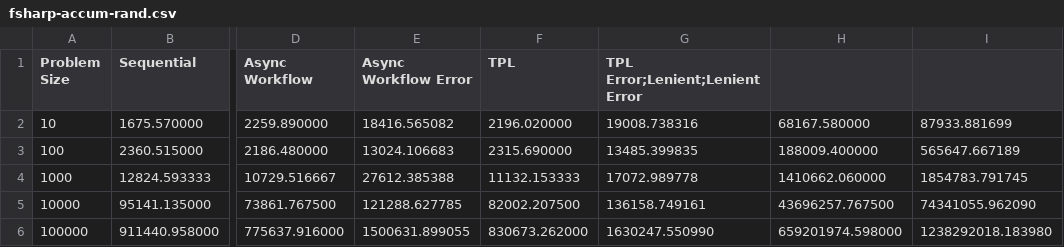
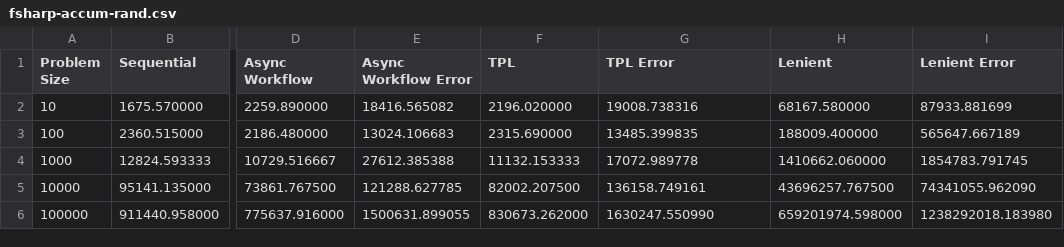
Before and after one commit to sppt-2019/lenient-CSharp, a CSV file: Fsharp/results/fsharp-accum-rand.csv, drawn as a sheet; only a part is shown, gaps mark what is left out; the diff names each change by its address in the sheet, - before the commit and + after, or states it on an @@ line.

Commit message:
Fix faulty semicolons

```diff
--- a/Fsharp/results/fsharp-accum-rand.csv
+++ b/Fsharp/results/fsharp-accum-rand.csv
-G1: TPL Error;Lenient;Lenient Error
+G1: TPL Error
-H1: (empty)
+H1: Lenient
-I1: (empty)
+I1: Lenient Error
```
